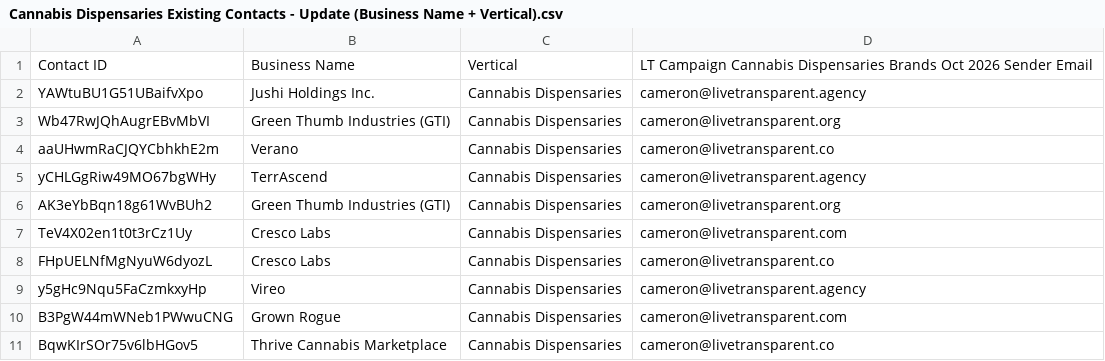
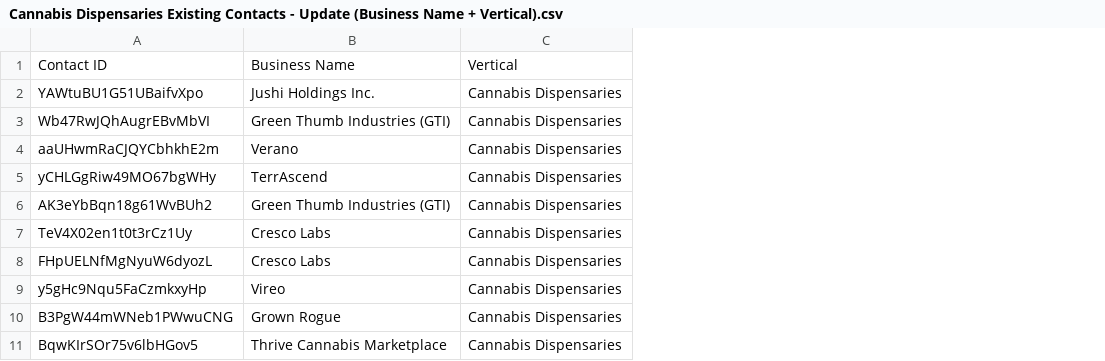
Before and after one commit to EdCadorniga/LiveTransparent, a CSV file: New Campaigns October 2026/GHL Import Prep/Cannabis Dispensaries Existing Contacts - Update (Business Name + Vertical).csv, drawn as a sheet; only a part is shown; the diff names each change by its address in the sheet, - before the commit and + after, or states it on an @@ line.

```diff
--- a/New Campaigns October 2026/GHL Import Prep/Cannabis Dispensaries Existing Contacts - Update (Business Name + Vertical).csv
+++ b/New Campaigns October 2026/GHL Import Prep/Cannabis Dispensaries Existing Contacts - Update (Business Name + Vertical).csv
-column D, rows 1-11: LT Campaign Cannabis Dispensaries Brands Oct 2026 Sender Email | cameron@livetransparent.agency | cameron@livetransparent.org | cameron@livetransparent.co | cameron@livetransparent.agency | cameron@livetransparent.org | cameron@livetransparent.com | cameron@livetransparent.co | cameron@livetransparent.agency | cameron@livetransparent.com | cameron@livetransparent.co
```
Also changed, not shown: 32 other files.
